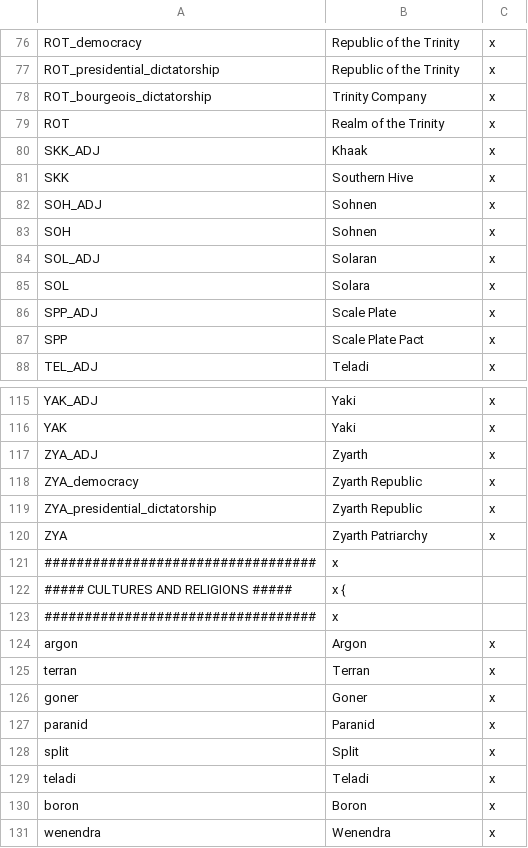
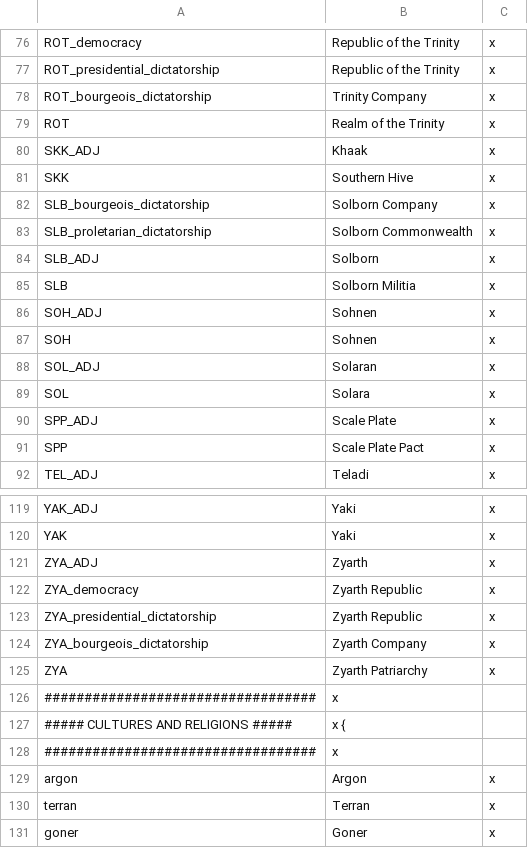
Before and after one commit to s-williams/Victoria-2-X, a CSV file: localisation/politics.csv, drawn as a sheet; only a part is shown, gaps mark what is left out; the shorter side is filled out with more unchanged rows; the diff names each change by its address in the sheet, - before the commit and + after, or states it on an @@ line.

Commit message:
Add Solborn Militia

```diff
--- a/localisation/politics.csv
+++ b/localisation/politics.csv
+row 82: SLB_bourgeois_dictatorship | Solborn Company | x
+row 83: SLB_proletarian_dictatorship | Solborn Commonwealth | x
+row 84: SLB_ADJ | Solborn | x
+row 85: SLB | Solborn Militia | x
+row 124: ZYA_bourgeois_dictatorship | Zyarth Company | x
```
Also changed, not shown: dev/scripts/utility/provinces.csv, 13 other files.
